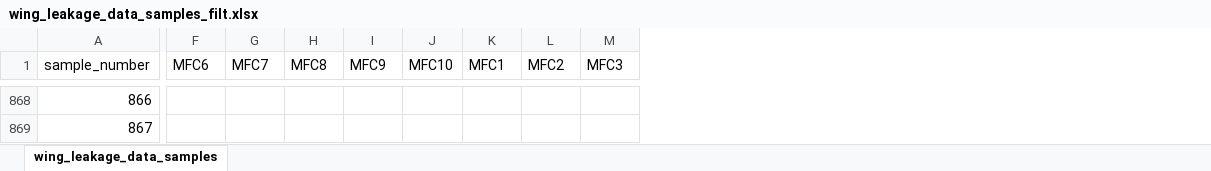
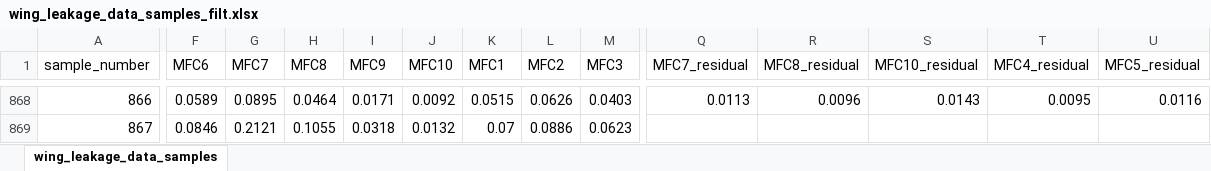
Before and after one commit to sreeragvn/Student-Project-leakage_detection, an Excel workbook: data_acquisition/wing_leakage_data_samples_filt.xlsx, sheet wing_leakage_data_samples, drawn as a sheet; only a part is shown, gaps mark what is left out; values as stored, in another font and other column widths than the file's, no borders; the diff covers the shown part only; the diff names each change by its address in the sheet, - before the commit and + after, or states it on an @@ line.

```diff
--- a/data_acquisition/wing_leakage_data_samples_filt.xlsx (sheet wing_leakage_data_samples)
+++ b/data_acquisition/wing_leakage_data_samples_filt.xlsx (sheet wing_leakage_data_samples)
+column Q (MFC7_residual), row 868: 0.0113
+column R (MFC8_residual), row 868: 0.0096
+column S (MFC10_residual), row 868: 0.0143
+column T (MFC4_residual), row 868: 0.0095
+column U (MFC5_residual), row 868: 0.0116
-F868 (MFC6): (empty)
+F868 (MFC6): 0.0589
-G868 (MFC7): (empty)
+G868 (MFC7): 0.0895
-H868 (MFC8): (empty)
+H868 (MFC8): 0.0464
-I868 (MFC9): (empty)
+I868 (MFC9): 0.0171
-J868 (MFC10): (empty)
+J868 (MFC10): 0.0092
-K868 (MFC1): (empty)
+K868 (MFC1): 0.0515
-L868 (MFC2): (empty)
+L868 (MFC2): 0.0626
-M868 (MFC3): (empty)
+M868 (MFC3): 0.0403
-F869 (MFC6): (empty)
+F869 (MFC6): 0.0846
-G869 (MFC7): (empty)
+G869 (MFC7): 0.2121
-H869 (MFC8): (empty)
+H869 (MFC8): 0.1055
-I869 (MFC9): (empty)
+I869 (MFC9): 0.0318
-J869 (MFC10): (empty)
+J869 (MFC10): 0.0132
-K869 (MFC1): (empty)
+K869 (MFC1): 0.07
-L869 (MFC2): (empty)
+L869 (MFC2): 0.0886
-M869 (MFC3): (empty)
+M869 (MFC3): 0.0623
```
Also changed, not shown: 814 edited cells elsewhere in this sheet, 12 other files.
